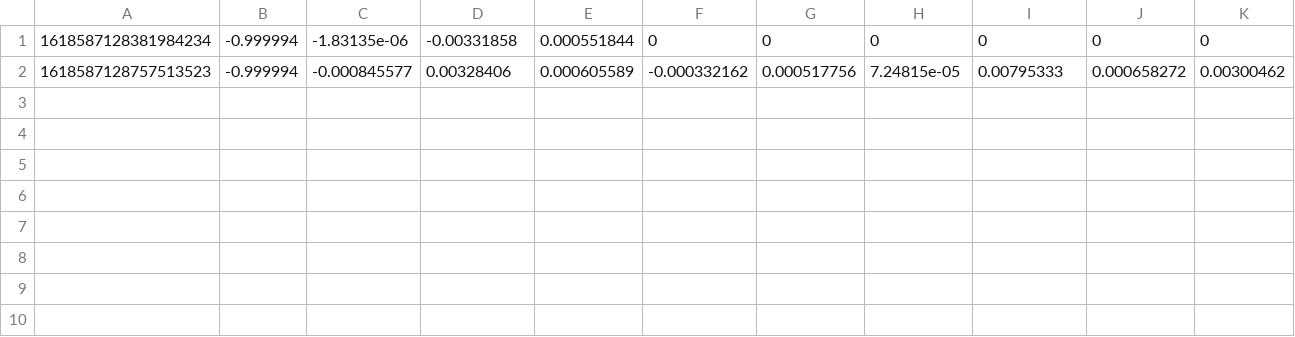
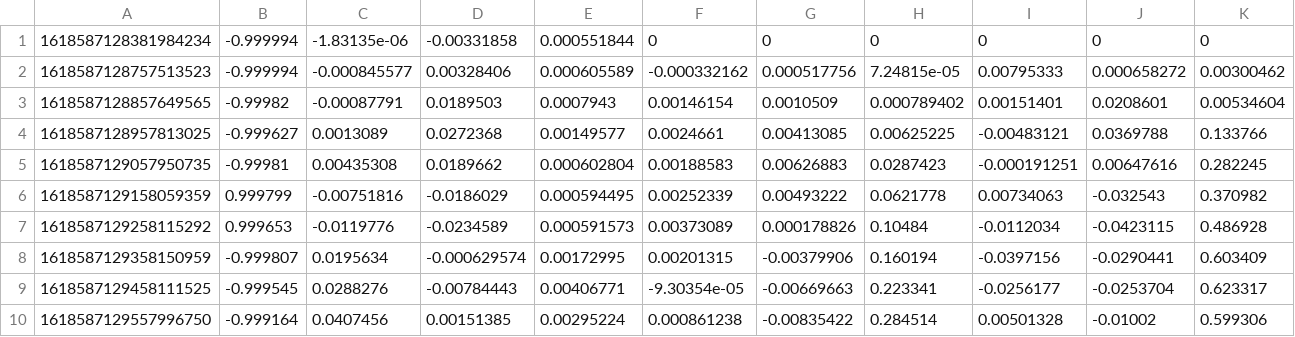
Before and after one commit to HyeonnSeo/imu_lidar_calibration, a CSV file: linkalibr/data/lin_trajectory_undistortedcloud.csv, drawn as a sheet; the diff names each change by its address in the sheet, - before the commit and + after, or states it on an @@ line.

```diff
--- a/linkalibr/data/lin_trajectory_undistortedcloud.csv
+++ b/linkalibr/data/lin_trajectory_undistortedcloud.csv
+row 3: 1618587128857649565 | -0.99982 | -0.00087791 | 0.0189503 | 0.0007943 | 0.00146154 | 0.0010509 | 0.000789402 | 0.00151401 | 0.0208601 | 0.00534604
+row 4: 1618587128957813025 | -0.999627 | 0.0013089 | 0.0272368 | 0.00149577 | 0.0024661 | 0.00413085 | 0.00625225 | -0.00483121 | 0.0369788 | 0.133766
+row 5: 1618587129057950735 | -0.99981 | 0.00435308 | 0.0189662 | 0.000602804 | 0.00188583 | 0.00626883 | 0.0287423 | -0.000191251 | 0.00647616 | 0.282245
+row 6: 1618587129158059359 | 0.999799 | -0.00751816 | -0.0186029 | 0.000594495 | 0.00252339 | 0.00493222 | 0.0621778 | 0.00734063 | -0.032543 | 0.370982
+row 7: 1618587129258115292 | 0.999653 | -0.0119776 | -0.0234589 | 0.000591573 | 0.00373089 | 0.000178826 | 0.10484 | -0.0112034 | -0.0423115 | 0.486928
+row 8: 1618587129358150959 | -0.999807 | 0.0195634 | -0.000629574 | 0.00172995 | 0.00201315 | -0.00379906 | 0.160194 | -0.0397156 | -0.0290441 | 0.603409
+row 9: 1618587129458111525 | -0.999545 | 0.0288276 | -0.00784443 | 0.00406771 | -9.30354e-05 | -0.00669663 | 0.223341 | -0.0256177 | -0.0253704 | 0.623317
+row 10: 1618587129557996750 | -0.999164 | 0.0407456 | 0.00151385 | 0.00295224 | 0.000861238 | -0.00835422 | 0.284514 | 0.00501328 | -0.01002 | 0.599306
```
Also changed, not shown: linkalibr/data/lin_bias_undistortedcloud.csv, 47 other files.
